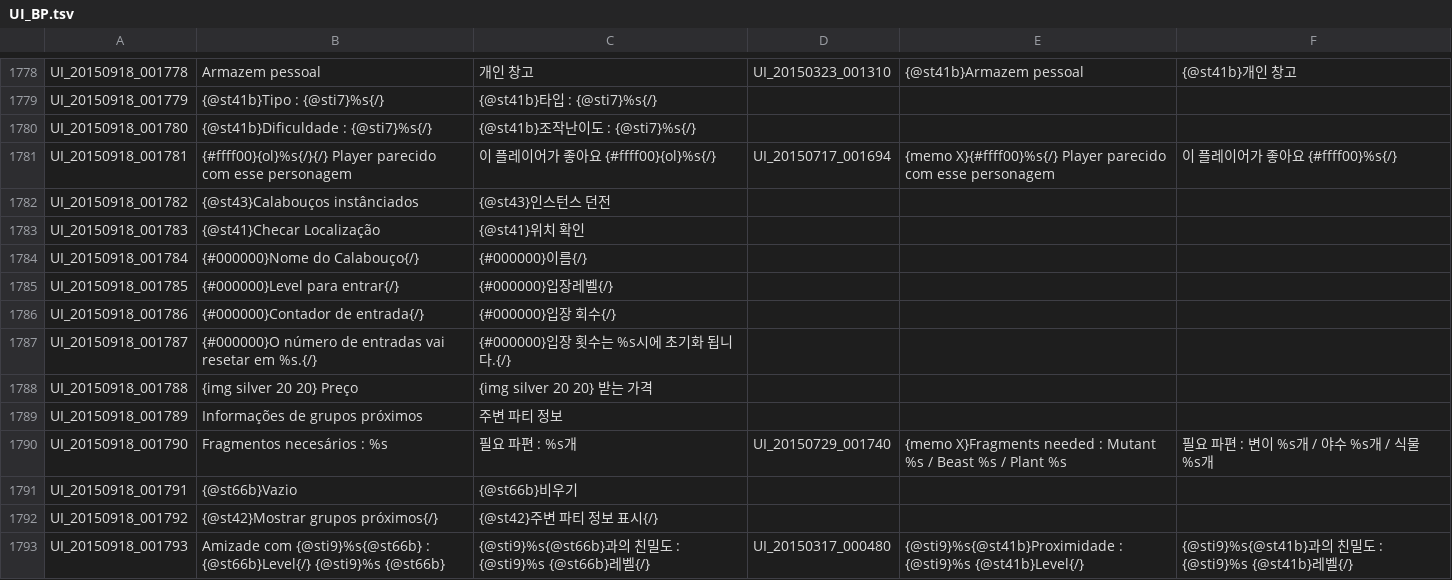
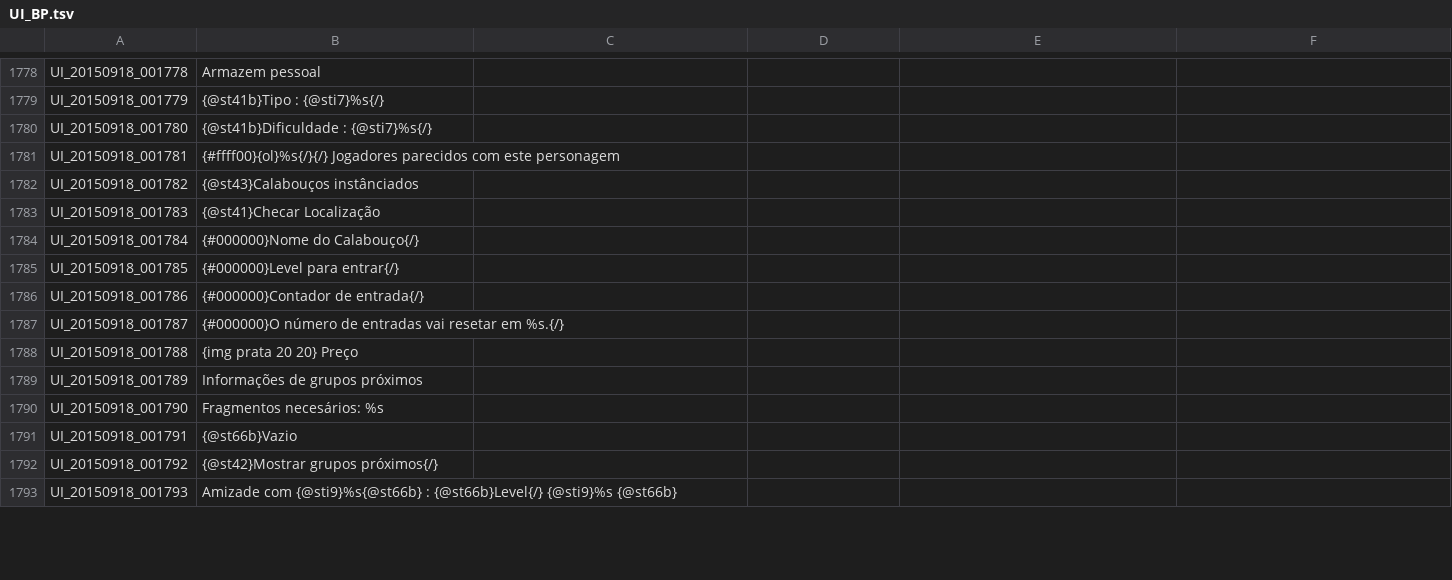
Before and after one commit to BrasilToS/PortugueseTranslation, a TSV file: UI_BP.tsv, drawn as a sheet; only a part is shown, gaps mark what is left out; the diff covers the shown part only; the diff names each change by its address in the sheet, - before the commit and + after, or states it on an @@ line.

```diff
--- a/UI_BP.tsv
+++ b/UI_BP.tsv
-C1778: 개인 창고
+C1778: (empty)
-D1778: UI_20150323_001310
+D1778: (empty)
-E1778: {@st41b}Armazem pessoal
+E1778: (empty)
-F1778: {@st41b}개인 창고
+F1778: (empty)
-C1779: {@st41b}타입 : {@sti7}%s{/}
+C1779: (empty)
-C1780: {@st41b}조작난이도 : {@sti7}%s{/}
+C1780: (empty)
-B1781: {#ffff00}{ol}%s{/}{/} Player parecido com esse personagem
+B1781: {#ffff00}{ol}%s{/}{/} Jogadores parecidos com este personagem
-C1781: 이 플레이어가 좋아요 {#ffff00}{ol}%s{/}
+C1781: (empty)
-D1781: UI_20150717_001694
+D1781: (empty)
-E1781: {memo X}{#ffff00}%s{/} Player parecido com esse personagem
+E1781: (empty)
-F1781: 이 플레이어가 좋아요 {#ffff00}%s{/}
+F1781: (empty)
-C1782: {@st43}인스턴스 던전
+C1782: (empty)
-C1783: {@st41}위치 확인
+C1783: (empty)
-C1784: {#000000}이름{/}
+C1784: (empty)
-C1785: {#000000}입장레벨{/}
+C1785: (empty)
-C1786: {#000000}입장 회수{/}
+C1786: (empty)
-C1787: {#000000}입장 횟수는 %s시에 초기화 됩니다.{/}
+C1787: (empty)
-B1788: {img silver 20 20} Preço
+B1788: {img prata 20 20} Preço
-C1788: {img silver 20 20} 받는 가격
+C1788: (empty)
-C1789: 주변 파티 정보
+C1789: (empty)
-B1790: Fragmentos necesários : %s
+B1790: Fragmentos necesários: %s
-C1790: 필요 파편 : %s개
+C1790: (empty)
-D1790: UI_20150729_001740
+D1790: (empty)
-E1790: {memo X}Fragments needed : Mutant %s / Beast %s / Plant %s
+E1790: (empty)
-F1790: 필요 파편 : 변이 %s개 / 야수 %s개 / 식물 %s개
+F1790: (empty)
-C1791: {@st66b}비우기
+C1791: (empty)
-C1792: {@st42}주변 파티 정보 표시{/}
+C1792: (empty)
-C1793: {@sti9}%s{@st66b}과의 친밀도 : {@sti9}%s {@st66b}레벨{/}
+C1793: (empty)
-D1793: UI_20150317_000480
+D1793: (empty)
-E1793: {@sti9}%s{@st41b}Proximidade : {@sti9}%s {@st41b}Level{/}
+E1793: (empty)
-F1793: {@sti9}%s{@st41b}과의 친밀도 : {@sti9}%s {@st41b}레벨{/}
+F1793: (empty)
```
Also changed, not shown: 83 edited cells elsewhere in this file.
